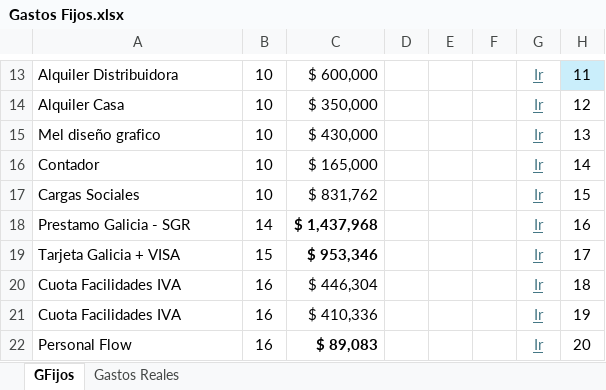
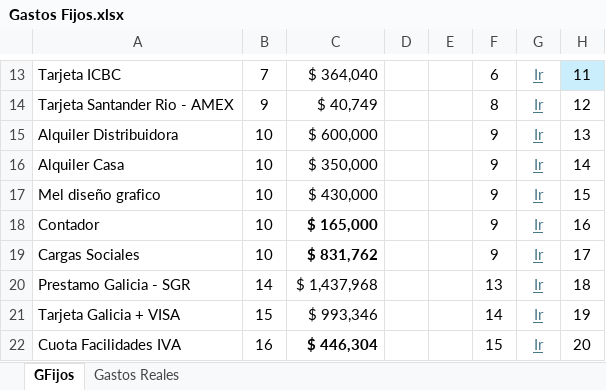
Before and after one commit to maxifercotizador/Proyecto-Privado, an Excel workbook: Gastos Fijos.xlsx, sheet GFijos, drawn as a sheet; only a part is shown, gaps mark what is left out; values as stored, in another font and other column widths than the file's, no borders; conditional formats not drawn; the diff covers the shown part only; the diff names each change by its address in the sheet, - before the commit and + after, or states it on an @@ line.

```diff
--- a/Gastos Fijos.xlsx (sheet GFijos)
+++ b/Gastos Fijos.xlsx (sheet GFijos)
-A13: Alquiler Distribuidora
+A13: Tarjeta ICBC
-B13: 10
+B13: 7
-C13: $ 600,000
+C13: $ 364,040
-F13: (empty)
+F13: 6
-A14: Alquiler Casa
+A14: Tarjeta Santander Rio - AMEX
-B14: 10
+B14: 9
-C14: $ 350,000
+C14: $ 40,749
-F14: (empty)
+F14: 8
-A15: Mel diseño grafico
+A15: Alquiler Distribuidora
-C15: $ 430,000
+C15: $ 600,000
-F15:F19: (empty)
+F15:F19: 9
-A16: Contador
+A16: Alquiler Casa
-C16: $ 165,000
+C16: $ 350,000
-A17: Cargas Sociales
+A17: Mel diseño grafico
-C17: $ 831,762
+C17: $ 430,000
-A18: Prestamo Galicia - SGR
+A18: Contador
-B18: 14
+B18: 10
-C18: $ 1,437,968
+C18: $ 165,000
-A19: Tarjeta Galicia + VISA
+A19: Cargas Sociales
-B19: 15
+B19: 10
-C19: $ 953,346
+C19: $ 831,762
-A20: Cuota Facilidades IVA
+A20: Prestamo Galicia - SGR
-B20: 16
+B20: 14
-C20: $ 446,304
+C20: $ 1,437,968
-F20: (empty)
+F20: 13
-A21: Cuota Facilidades IVA
+A21: Tarjeta Galicia + VISA
-B21: 16
+B21: 15
-C21: $ 410,336
+C21: $ 993,346
-F21: (empty)
+F21: 14
-A22: Personal Flow
+A22: Cuota Facilidades IVA
-C22: $ 89,083
+C22: $ 446,304
-F22: (empty)
+F22: 15
```
Also changed, not shown: 9 added rows, 9 removed rows, 108 edited cells and cell formats elsewhere in this sheet, sheet Gastos Reales, formulas that keep their value.
